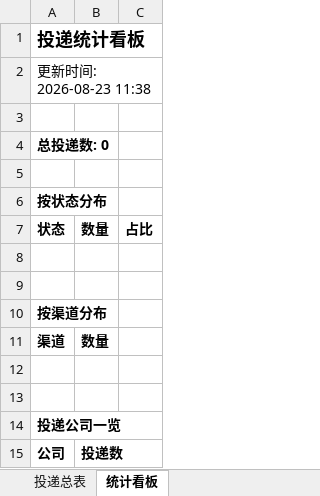
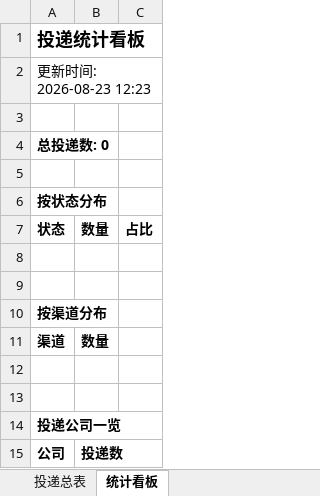
Before and after one commit to es4625/wenke-radar, an Excel workbook: reports/投递追踪表.xlsx, sheet 统计看板, drawn as a sheet; values as stored, in another font and other column widths than the file's, no borders; the diff names each change by its address in the sheet, - before the commit and + after, or states it on an @@ line.

Commit message:
📰 秋招雷达日报 2026-08-23

```diff
--- a/reports/投递追踪表.xlsx (sheet 统计看板)
+++ b/reports/投递追踪表.xlsx (sheet 统计看板)
-A2: 更新时间: 2026-08-23 11:38
+A2: 更新时间: 2026-08-23 12:23
```
